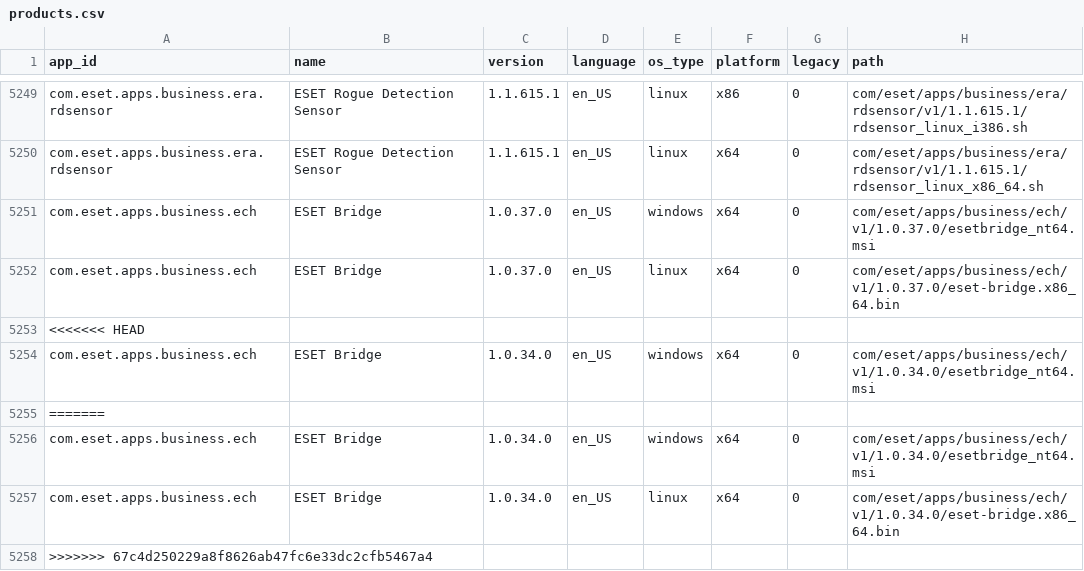
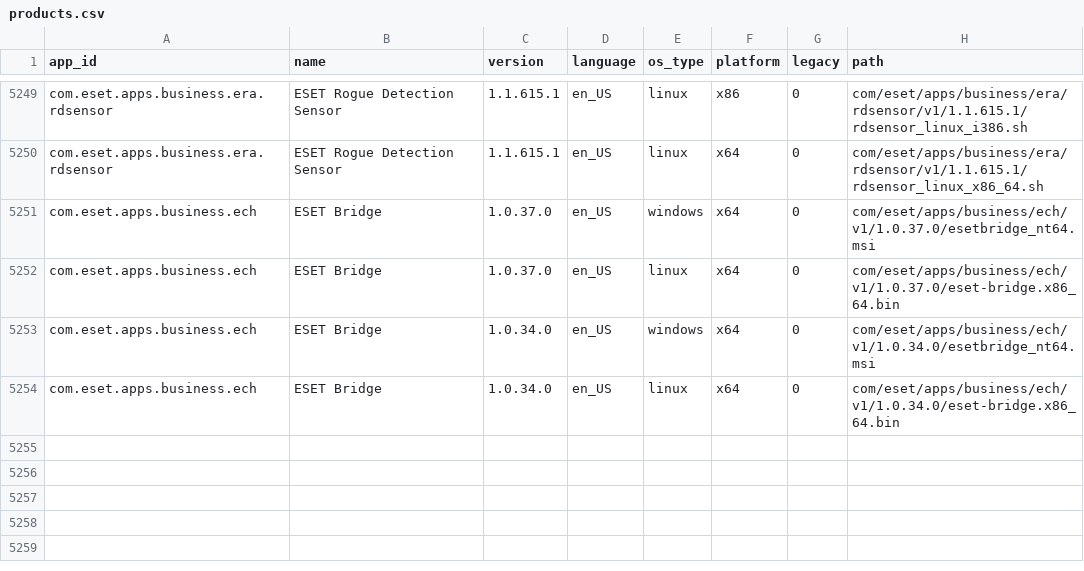
Before and after one commit to esetuk/repodownloader, a CSV file: res/products.csv, drawn as a sheet; only a part is shown, gaps mark what is left out; the diff names each change by its address in the sheet, - before the commit and + after, or states it on an @@ line.

Commit message:
fix

```diff
--- a/res/products.csv
+++ b/res/products.csv
-row 5253: <<<<<<< HEAD
-row 5254: com.eset.apps.business.ech | ESET Bridge | 1.0.34.0 | en_US | windows | x64 | 0 | com/eset/apps/business/ech/v1/1.0.34.0/esetbridge_nt64.msi
-row 5255: =======
-row 5258: >>>>>>> 67c4d250229a8f8626ab47fc6e33dc2cfb5467a4
```
